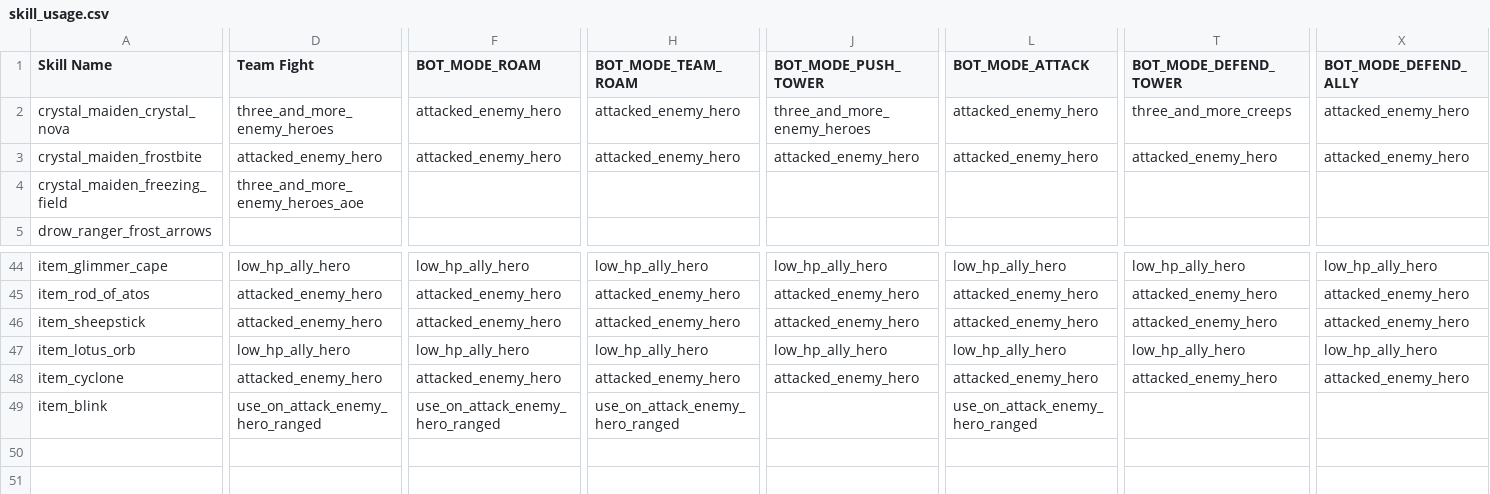
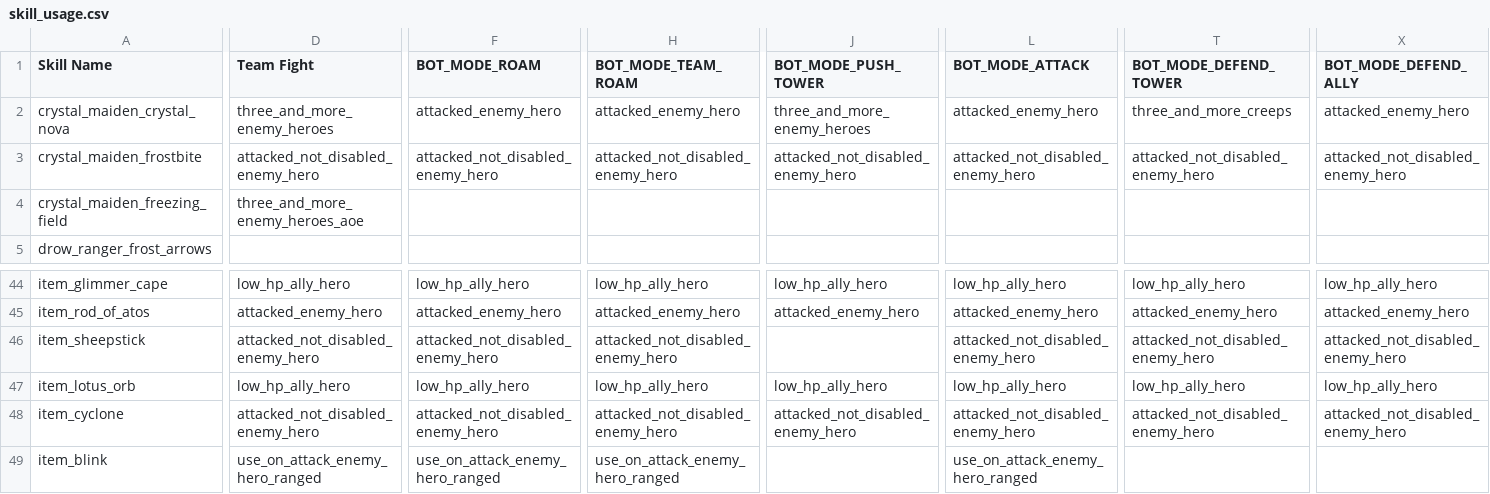
Before and after one commit to ellysh/dota2-combo-bots, a CSV file: generator/database/csv/skill_usage.csv, drawn as a sheet; only a part is shown, gaps mark what is left out; the diff covers the shown part only; the diff names each change by its address in the sheet, - before the commit and + after, or states it on an @@ line.

Commit message:
Add the attacked_not_disabled_enemy_hero algorithm for the SKILL_USAGE table
Now bots will cast the chain stunning instead of spamming the disable
ability to already stunned enemies.

```diff
--- a/generator/database/csv/skill_usage.csv
+++ b/generator/database/csv/skill_usage.csv
-D3 (Team Fight): attacked_enemy_hero
+D3 (Team Fight): attacked_not_disabled_enemy_hero
-F3 (BOT_MODE_ROAM): attacked_enemy_hero
+F3 (BOT_MODE_ROAM): attacked_not_disabled_enemy_hero
-H3 (BOT_MODE_TEAM_ROAM): attacked_enemy_hero
+H3 (BOT_MODE_TEAM_ROAM): attacked_not_disabled_enemy_hero
-J3 (BOT_MODE_PUSH_TOWER): attacked_enemy_hero
+J3 (BOT_MODE_PUSH_TOWER): attacked_not_disabled_enemy_hero
-L3 (BOT_MODE_ATTACK): attacked_enemy_hero
+L3 (BOT_MODE_ATTACK): attacked_not_disabled_enemy_hero
-T3 (BOT_MODE_DEFEND_TOWER): attacked_enemy_hero
+T3 (BOT_MODE_DEFEND_TOWER): attacked_not_disabled_enemy_hero
-X3 (BOT_MODE_DEFEND_ALLY): attacked_enemy_hero
+X3 (BOT_MODE_DEFEND_ALLY): attacked_not_disabled_enemy_hero
-D46 (Team Fight): attacked_enemy_hero
+D46 (Team Fight): attacked_not_disabled_enemy_hero
-F46 (BOT_MODE_ROAM): attacked_enemy_hero
+F46 (BOT_MODE_ROAM): attacked_not_disabled_enemy_hero
-H46 (BOT_MODE_TEAM_ROAM): attacked_enemy_hero
+H46 (BOT_MODE_TEAM_ROAM): attacked_not_disabled_enemy_hero
-J46 (BOT_MODE_PUSH_TOWER): attacked_enemy_hero
+J46 (BOT_MODE_PUSH_TOWER): (empty)
-L46 (BOT_MODE_ATTACK): attacked_enemy_hero
+L46 (BOT_MODE_ATTACK): attacked_not_disabled_enemy_hero
-T46 (BOT_MODE_DEFEND_TOWER): attacked_enemy_hero
+T46 (BOT_MODE_DEFEND_TOWER): attacked_not_disabled_enemy_hero
-X46 (BOT_MODE_DEFEND_ALLY): attacked_enemy_hero
+X46 (BOT_MODE_DEFEND_ALLY): attacked_not_disabled_enemy_hero
-D48 (Team Fight): attacked_enemy_hero
+D48 (Team Fight): attacked_not_disabled_enemy_hero
-F48 (BOT_MODE_ROAM): attacked_enemy_hero
+F48 (BOT_MODE_ROAM): attacked_not_disabled_enemy_hero
-H48 (BOT_MODE_TEAM_ROAM): attacked_enemy_hero
+H48 (BOT_MODE_TEAM_ROAM): attacked_not_disabled_enemy_hero
-J48 (BOT_MODE_PUSH_TOWER): attacked_enemy_hero
+J48 (BOT_MODE_PUSH_TOWER): attacked_not_disabled_enemy_hero
-L48 (BOT_MODE_ATTACK): attacked_enemy_hero
+L48 (BOT_MODE_ATTACK): attacked_not_disabled_enemy_hero
-T48 (BOT_MODE_DEFEND_TOWER): attacked_enemy_hero
+T48 (BOT_MODE_DEFEND_TOWER): attacked_not_disabled_enemy_hero
-X48 (BOT_MODE_DEFEND_ALLY): attacked_enemy_hero
+X48 (BOT_MODE_DEFEND_ALLY): attacked_not_disabled_enemy_hero
```
Also changed, not shown: 78 edited cells elsewhere in this file, 6 other files.
